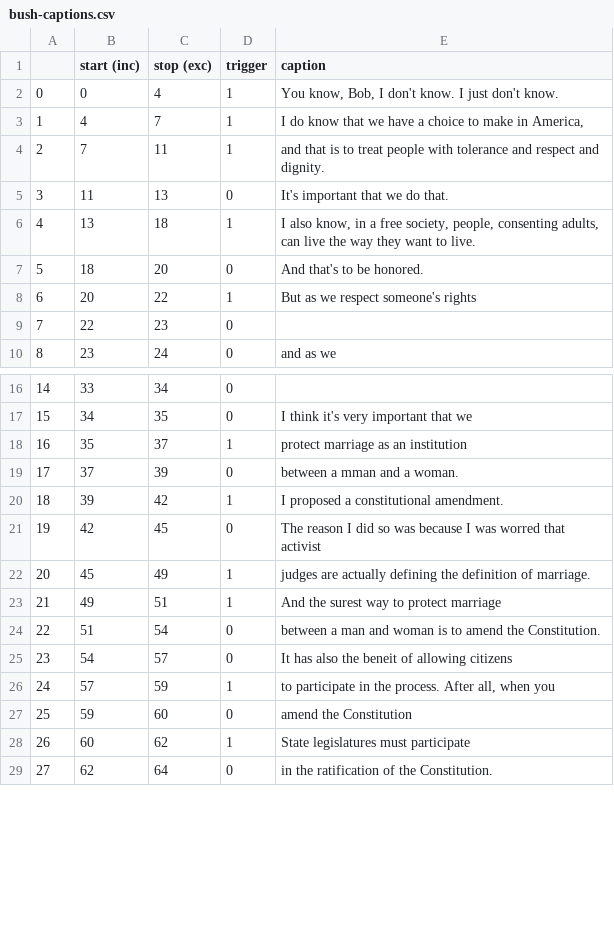
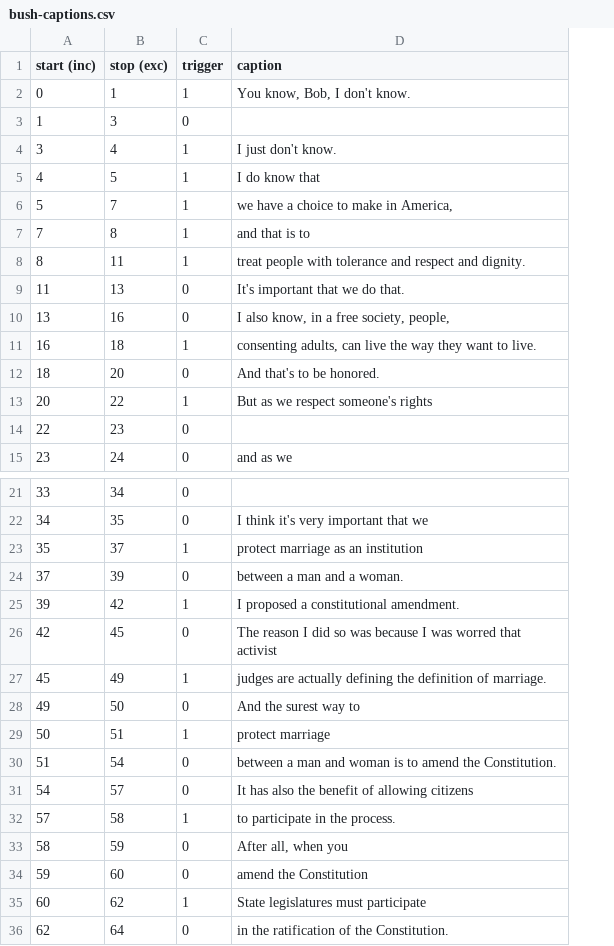
Before and after one commit to brtacks/foundations, a CSV file: data/bush-captions.csv, drawn as a sheet; only a part is shown, gaps mark what is left out; removed rows and columns are numbered as before the commit, all else as after; the diff names each change by its address in the sheet, - before the commit and + after, or states it on an @@ line.

Commit message:
cleaned bush captions

```diff
--- a/data/bush-captions.csv
+++ b/data/bush-captions.csv
-column A, rows 2-10: 0 | 1 | 2 | 3 | 4 | 5 | 6 | 7 | 8; rows 16-29: 14 | 15 | 16 | 17 | 18 | 19 | 20 | 21 | 22 | 23 | 24 | 25 | 26 | 27
-B2 (stop (exc)): 4
+B2 (stop (exc)): 1
-D2 (caption): You know, Bob, I don't know. I just don't know.
+D2 (caption): You know, Bob, I don't know.
+row 3: 1 | 3 | 0
+row 4: 3 | 4 | 1 | I just don't know.
-B5 (stop (exc)): 7
+B5 (stop (exc)): 5
-D5 (caption): I do know that we have a choice to make in America,
+D5 (caption): I do know that
+row 6: 5 | 7 | 1 | we have a choice to make in America,
-B7 (stop (exc)): 11
+B7 (stop (exc)): 8
-D7 (caption): and that is to treat people with tolerance and respect and dignity.
+D7 (caption): and that is to
+row 8: 8 | 11 | 1 | treat people with tolerance and respect and dignity.
-B10 (stop (exc)): 18
+B10 (stop (exc)): 16
-C10 (trigger): 1
+C10 (trigger): 0
-D10 (caption): …society, people, consenting adults, can live the way they want to live.
+D10 (caption): …society, people,
+row 11: 16 | 18 | 1 | consenting adults, can live the way they want to live.
-D24 (caption): between a mman and a woman.
+D24 (caption): between a man and a woman.
-B28 (stop (exc)): 51
+B28 (stop (exc)): 50
-C28 (trigger): 1
+C28 (trigger): 0
-D28 (caption): And the surest way to protect marriage
+D28 (caption): And the surest way to
+row 29: 50 | 51 | 1 | protect marriage
-D31 (caption): It has also the beneit of allowing citizens
+D31 (caption): It has also the benefit of allowing citizens
-B32 (stop (exc)): 59
+B32 (stop (exc)): 58
-D32 (caption): to participate in the process. After all, when you
+D32 (caption): to participate in the process.
+row 33: 58 | 59 | 0 | After all, when you
```
